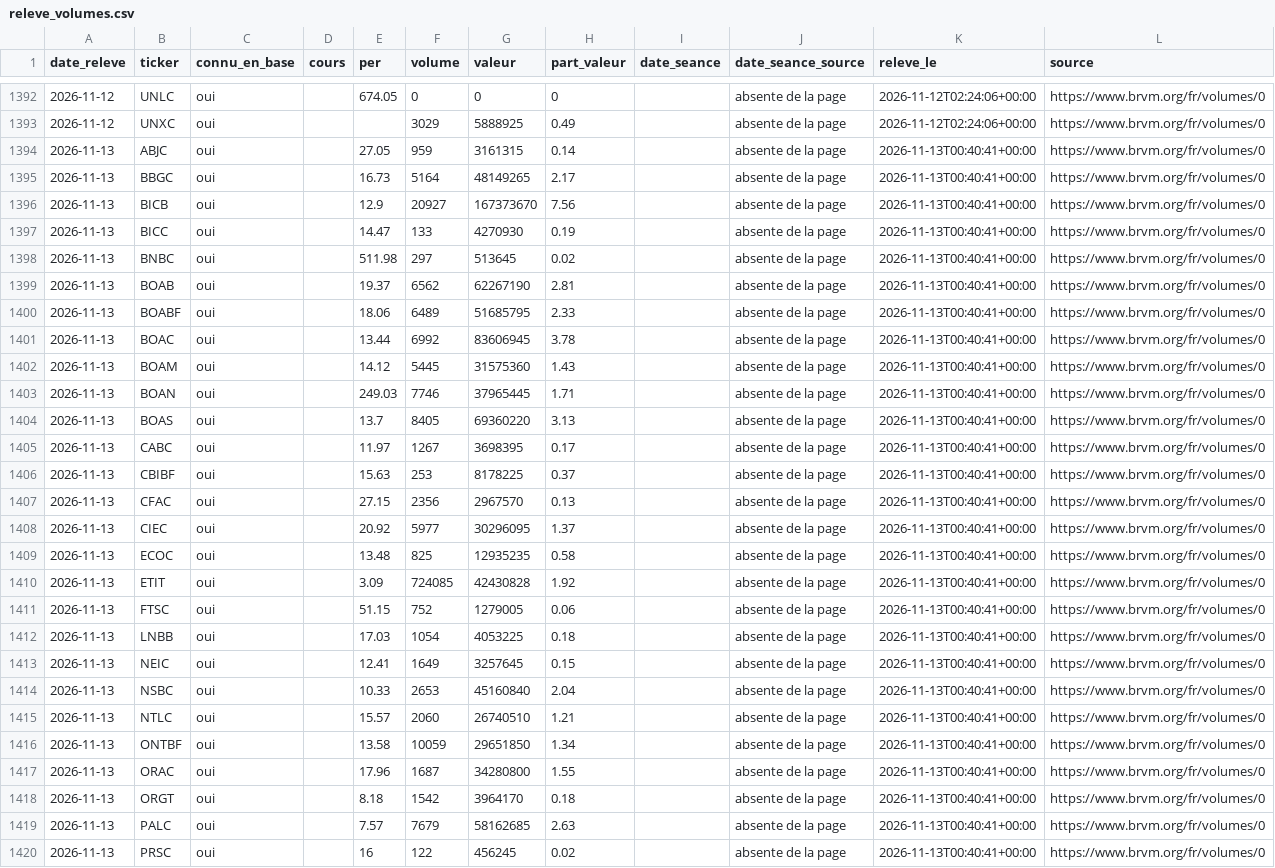
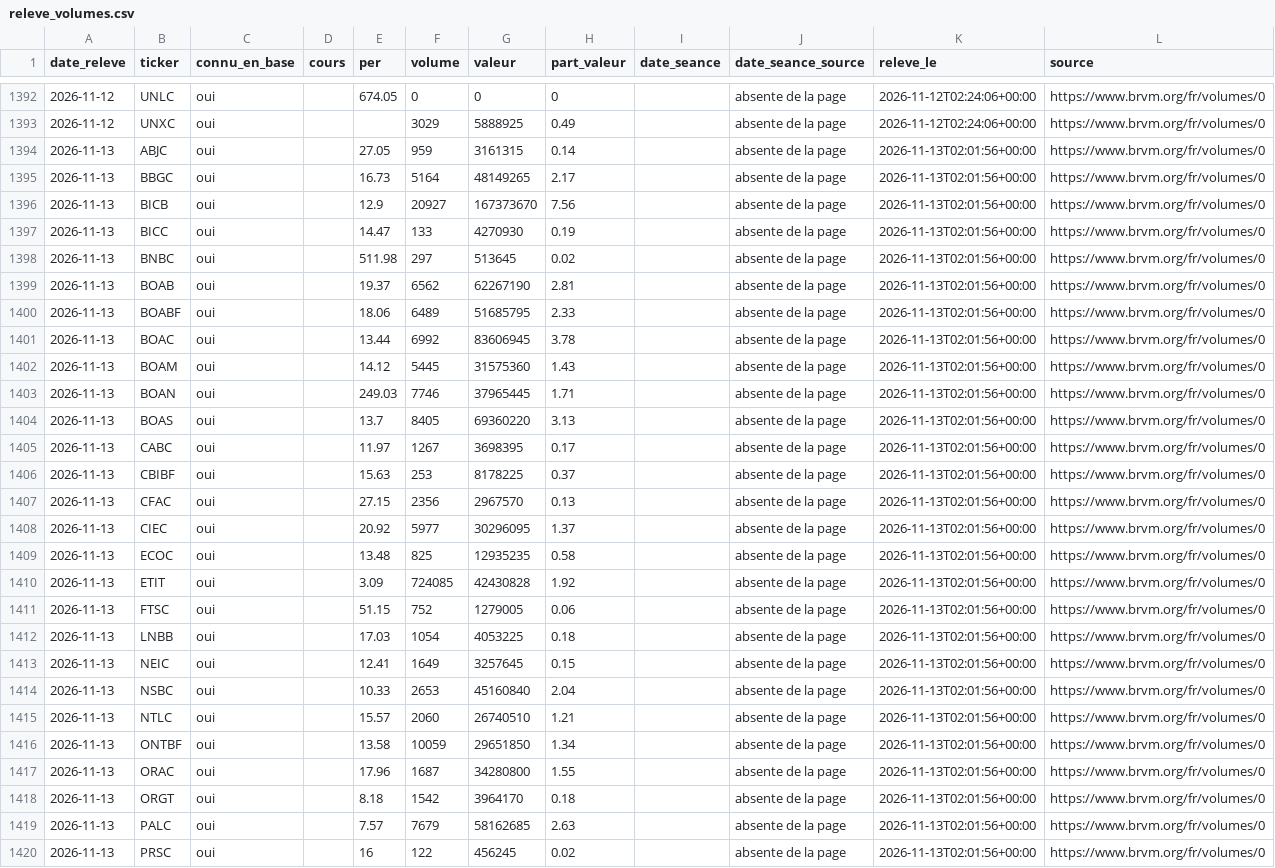
Before and after one commit to armelrosario-sys/brvm-data-pipeline, a CSV file: collecte/releve_volumes.csv, drawn as a sheet; only a part is shown, gaps mark what is left out; the diff covers the shown part only; the diff names each change by its address in the sheet, - before the commit and + after, or states it on an @@ line.

```diff
--- a/collecte/releve_volumes.csv
+++ b/collecte/releve_volumes.csv
-K1394:K1420 (releve_le): 2026-11-13T00:40:41+00:00
+K1394:K1420 (releve_le): 2026-11-13T02:01:56+00:00
```
Also changed, not shown: 21 edited cells elsewhere in this file.
